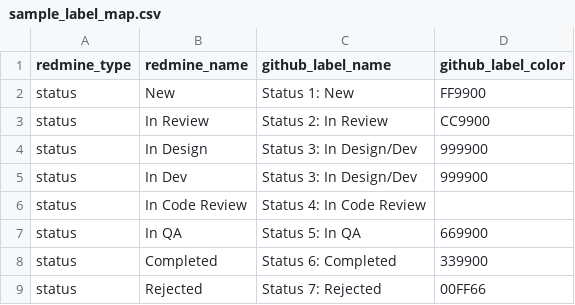
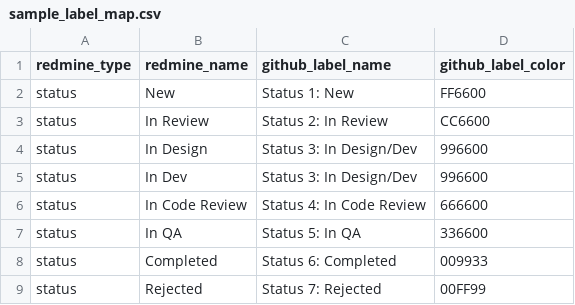
Before and after one commit to IQSS/redmine2github, a CSV file: src/settings/sample_label_map.csv, drawn as a sheet.

Commit message:
updated label map

```diff
--- a/src/settings/sample_label_map.csv
+++ b/src/settings/sample_label_map.csv
@@ -1,9 +1,9 @@
 redmine_type, redmine_name, github_label_name, github_label_color
-status, New, Status 1: New, FF9900
-status, In Review, Status 2: In Review, CC9900
-status, In Design, Status 3: In Design/Dev,999900
-status, In Dev, Status 3: In Design/Dev,999900
-status, In Code Review, Status 4: In Code Review,
-status, In QA, Status 5: In QA,669900
-status, Completed, Status 6: Completed,339900
-status, Rejected, Status 7: Rejected, 00FF66
+status, New, Status 1: New, FF6600
+status, In Review, Status 2: In Review, CC6600
+status, In Design, Status 3: In Design/Dev,996600
+status, In Dev, Status 3: In Design/Dev,996600
+status, In Code Review, Status 4: In Code Review,666600
+status, In QA, Status 5: In QA,336600
+status, Completed, Status 6: Completed,009933
+status, Rejected, Status 7: Rejected, 00FF99
```
